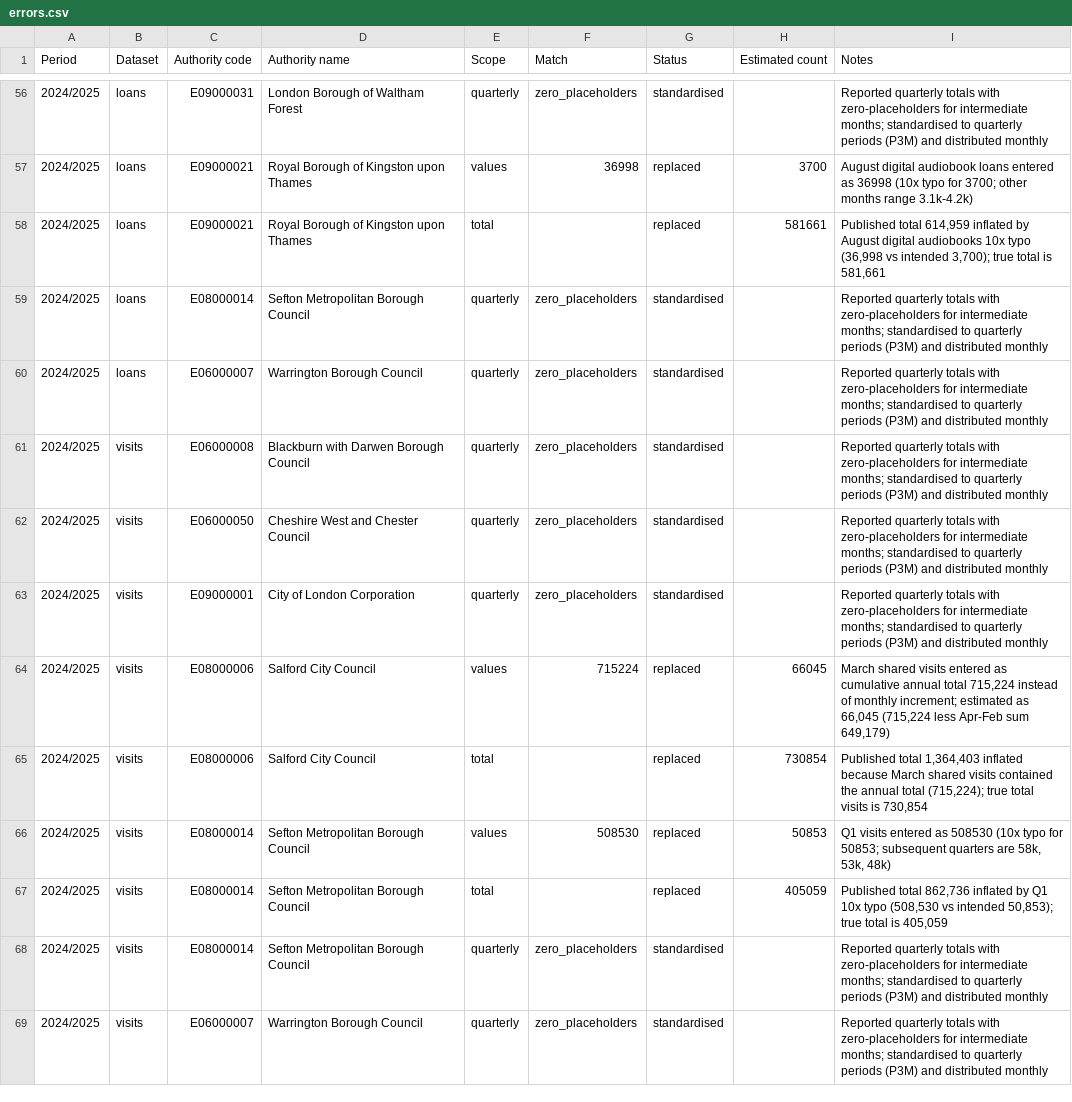
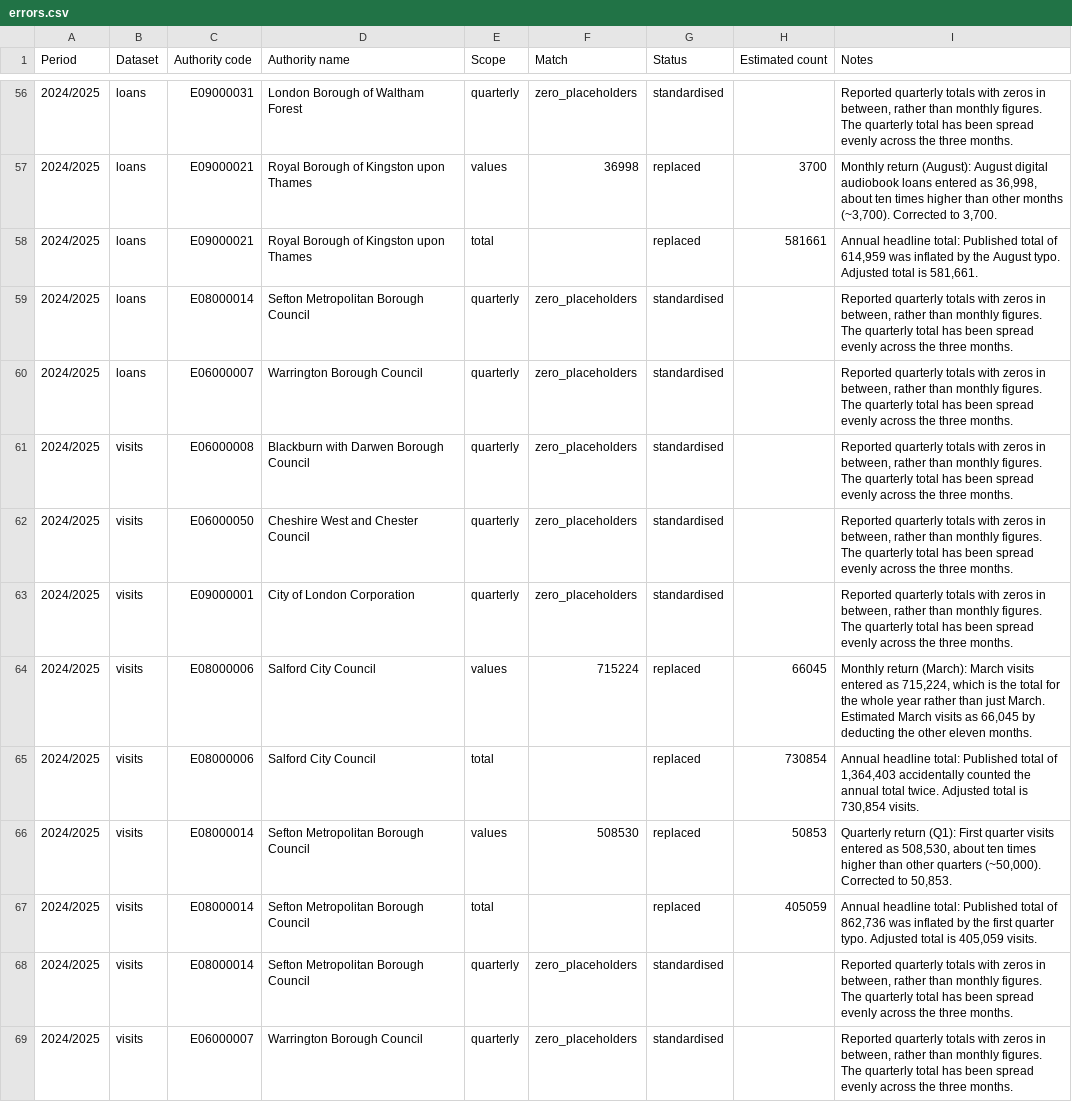
Before and after one commit to LibrariesHacked/public-libraries-activity-dataset, a CSV file: data/errors.csv, drawn as a sheet; only a part is shown, gaps mark what is left out; the diff covers the shown part only; the diff names each change by its address in the sheet, - before the commit and + after, or states it on an @@ line.

```diff
--- a/data/errors.csv
+++ b/data/errors.csv
-I56 (Notes): …totals with zero-placeholders for intermediate months; standardised to quarterly periods (P3M) and distributed monthly
+I56 (Notes): …totals with zeros in between, rather than monthly figures. The quarterly total has been spread evenly across the three months.
-I57 (Notes): August digital audiobook loans entered as 36998 (10x typo for 3700; other months range 3.1k-4.2k)
+I57 (Notes): Monthly return (August): August digital audiobook loans entered as 36,998, about ten times higher than other months (~3,700). Corrected to 3,700.
-I58 (Notes): Published total 614,959 inflated by August digital audiobooks 10x typo (36,998 vs intended 3,700); true total is 581,661
+I58 (Notes): Annual headline total: Published total of 614,959 was inflated by the August typo. Adjusted total is 581,661.
-I59:I63 (Notes): …totals with zero-placeholders for intermediate months; standardised to quarterly periods (P3M) and distributed monthly
+I59:I63 (Notes): …totals with zeros in between, rather than monthly figures. The quarterly total has been spread evenly across the three months.
-I64 (Notes): March shared visits entered as cumulative annual total 715,224 instead of monthly increment; estimated as 66,045 (715,224 less Apr-Feb sum 649,179)
+I64 (Notes): Monthly return (March): March visits entered as 715,224, which is the total for the whole year rather than just March. Estimated March visits as 66,045 by deducting the other eleven months.
-I65 (Notes): Published total 1,364,403 inflated because March shared visits contained the annual total (715,224); true total visits is 730,854
+I65 (Notes): Annual headline total: Published total of 1,364,403 accidentally counted the annual total twice. Adjusted total is 730,854 visits.
-I66 (Notes): Q1 visits entered as 508530 (10x typo for 50853; subsequent quarters are 58k, 53k, 48k)
+I66 (Notes): Quarterly return (Q1): First quarter visits entered as 508,530, about ten times higher than other quarters (~50,000). Corrected to 50,853.
-I67 (Notes): Published total 862,736 inflated by Q1 10x typo (508,530 vs intended 50,853); true total is 405,059
+I67 (Notes): Annual headline total: Published total of 862,736 was inflated by the first quarter typo. Adjusted total is 405,059 visits.
-I68:I69 (Notes): …totals with zero-placeholders for intermediate months; standardised to quarterly periods (P3M) and distributed monthly
+I68:I69 (Notes): …totals with zeros in between, rather than monthly figures. The quarterly total has been spread evenly across the three months.
```
Also changed, not shown: 96 edited cells elsewhere in this file, 12 other files.
